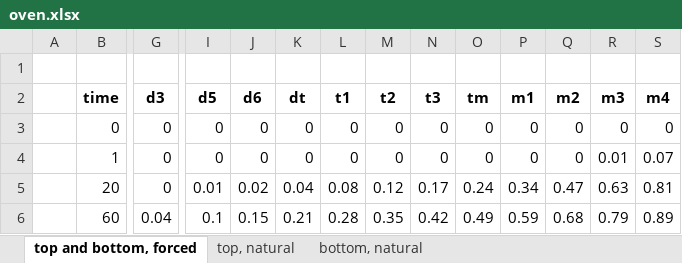
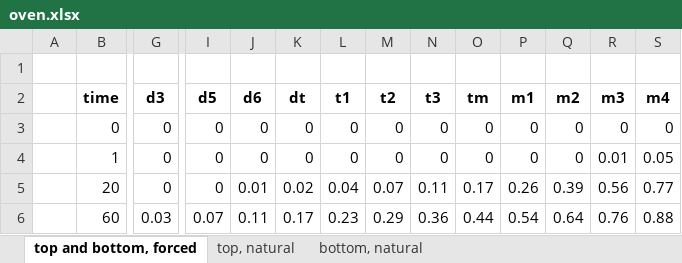
Before and after one commit to mtrevisan/pisa, an Excel workbook: src/main/resources/oven.xlsx, sheet top and bottom, forced, drawn as a sheet; only a part is shown, gaps mark what is left out; values as stored, in another font and other column widths than the file's, no borders; charts and pictures not drawn; the diff covers the shown part only; the diff names each change by its address in the sheet, - before the commit and + after, or states it on an @@ line.

```diff
--- a/src/main/resources/oven.xlsx (sheet top and bottom, forced)
+++ b/src/main/resources/oven.xlsx (sheet top and bottom, forced)
-S4 (m4): 0.07
+S4 (m4): 0.05
-I5 (d5): 0.01
+I5 (d5): 0
-J5 (d6): 0.02
+J5 (d6): 0.01
-K5 (dt): 0.04
+K5 (dt): 0.02
-L5 (t1): 0.08
+L5 (t1): 0.04
-M5 (t2): 0.12
+M5 (t2): 0.07
-N5 (t3): 0.17
+N5 (t3): 0.11
-O5 (tm): 0.24
+O5 (tm): 0.17
-P5 (m1): 0.34
+P5 (m1): 0.26
-Q5 (m2): 0.47
+Q5 (m2): 0.39
-R5 (m3): 0.63
+R5 (m3): 0.56
-S5 (m4): 0.81
+S5 (m4): 0.77
-G6 (d3): 0.04
+G6 (d3): 0.03
-I6 (d5): 0.1
+I6 (d5): 0.07
-J6 (d6): 0.15
+J6 (d6): 0.11
-K6 (dt): 0.21
+K6 (dt): 0.17
-L6 (t1): 0.28
+L6 (t1): 0.23
-M6 (t2): 0.35
+M6 (t2): 0.29
-N6 (t3): 0.42
+N6 (t3): 0.36
-O6 (tm): 0.49
+O6 (tm): 0.44
-P6 (m1): 0.59
+P6 (m1): 0.54
-Q6 (m2): 0.68
+Q6 (m2): 0.64
-R6 (m3): 0.79
+R6 (m3): 0.76
-S6 (m4): 0.89
+S6 (m4): 0.88
```
Also changed, not shown: 4 added rows, 2 removed rows and 518 edited cells elsewhere in this sheet, sheet top, natural, sheet bottom, natural, charts or pictures, 3 other files.
